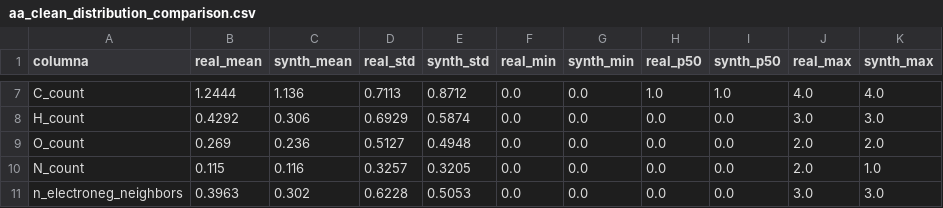
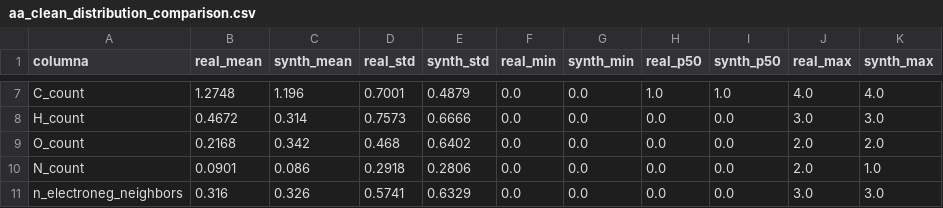
Before and after one commit to magaliarazi/ProyectoParam, a CSV file: scripts/prueba2/version2(calude)/results_AA_RG/aa_clean_distribution_comparison.csv, drawn as a sheet; only a part is shown, gaps mark what is left out; the diff covers the shown part only; the diff names each change by its address in the sheet, - before the commit and + after, or states it on an @@ line.

```diff
--- a/scripts/prueba2/version2(calude)/results_AA_RG/aa_clean_distribution_comparison.csv
+++ b/scripts/prueba2/version2(calude)/results_AA_RG/aa_clean_distribution_comparison.csv
-B7 (real_mean): 1.2444
+B7 (real_mean): 1.2748
-C7 (synth_mean): 1.136
+C7 (synth_mean): 1.196
-D7 (real_std): 0.7113
+D7 (real_std): 0.7001
-E7 (synth_std): 0.8712
+E7 (synth_std): 0.4879
-B8 (real_mean): 0.4292
+B8 (real_mean): 0.4672
-C8 (synth_mean): 0.306
+C8 (synth_mean): 0.314
-D8 (real_std): 0.6929
+D8 (real_std): 0.7573
-E8 (synth_std): 0.5874
+E8 (synth_std): 0.6666
-B9 (real_mean): 0.269
+B9 (real_mean): 0.2168
-C9 (synth_mean): 0.236
+C9 (synth_mean): 0.342
-D9 (real_std): 0.5127
+D9 (real_std): 0.468
-E9 (synth_std): 0.4948
+E9 (synth_std): 0.6402
-B10 (real_mean): 0.115
+B10 (real_mean): 0.0901
-C10 (synth_mean): 0.116
+C10 (synth_mean): 0.086
-D10 (real_std): 0.3257
+D10 (real_std): 0.2918
-E10 (synth_std): 0.3205
+E10 (synth_std): 0.2806
-B11 (real_mean): 0.3963
+B11 (real_mean): 0.316
-C11 (synth_mean): 0.302
+C11 (synth_mean): 0.326
-D11 (real_std): 0.6228
+D11 (real_std): 0.5741
-E11 (synth_std): 0.5053
+E11 (synth_std): 0.6329
```
Also changed, not shown: 29 edited cells elsewhere in this file, scripts/prueba2/version2(calude)/results_AA_RG/aa_clean_synthetic.csv, scripts/prueba2/version2(calude)/results_UA_RG/ua_clean_distribution_comparison.csv, 52 other files.
